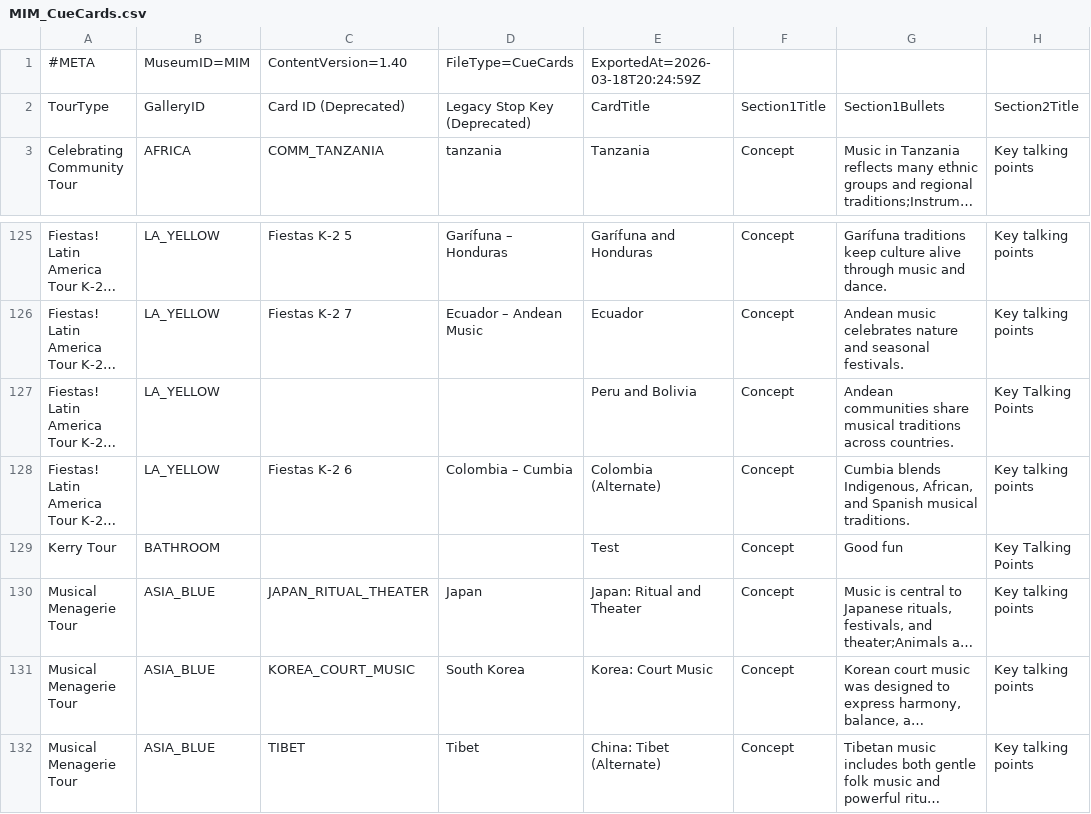
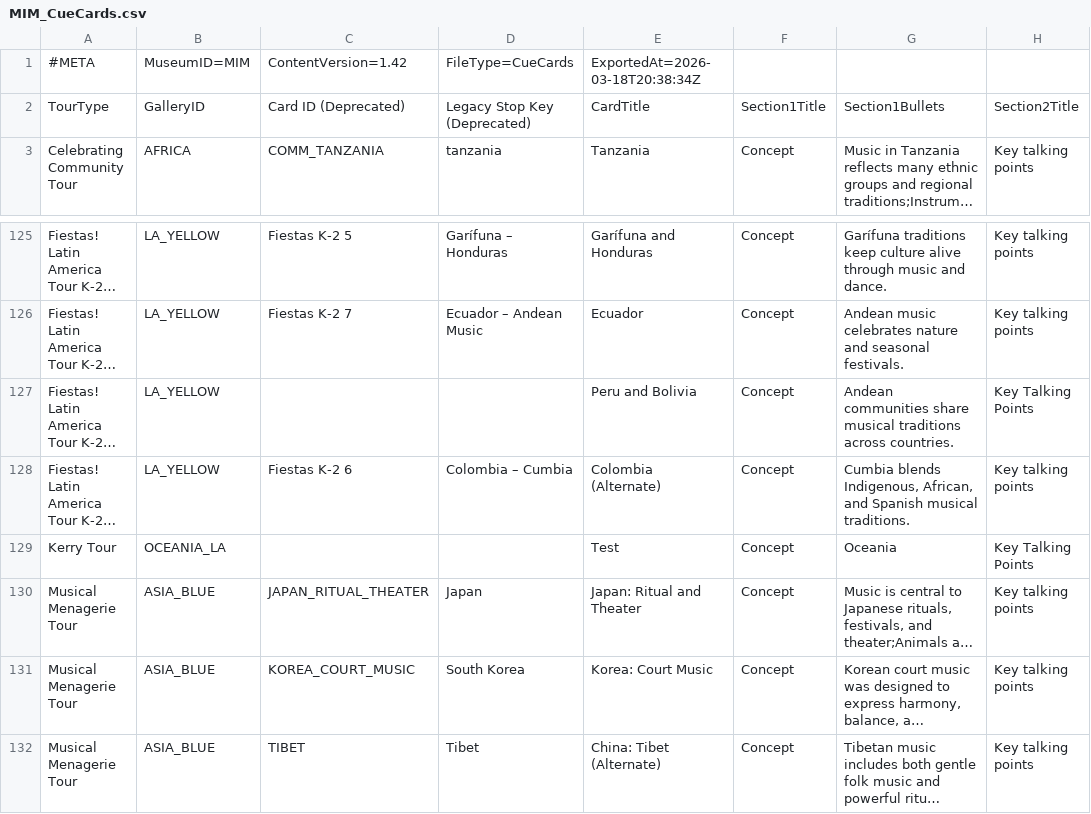
Before and after one commit to KerryOlsson/toursync-data, a CSV file: MIM_CueCards.csv, drawn as a sheet; only a part is shown, gaps mark what is left out; long unchanged cells end in …; the diff names each change by its address in the sheet, - before the commit and + after, or states it on an @@ line.

```diff
--- a/MIM_CueCards.csv
+++ b/MIM_CueCards.csv
-C1: ContentVersion=1.40
+C1: ContentVersion=1.42
-E1: ExportedAt=2026-03-18T20:24:59Z
+E1: ExportedAt=2026-03-18T20:38:34Z
-B129: BATHROOM
+B129: OCEANIA_LA
-G129: Good fun
+G129: Oceania
```
Also changed, not shown: MIM_TourThemeCueCard.csv, MIM_TourTimings.csv.
